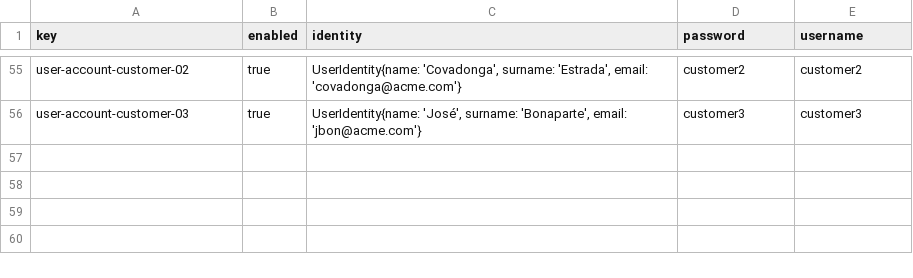
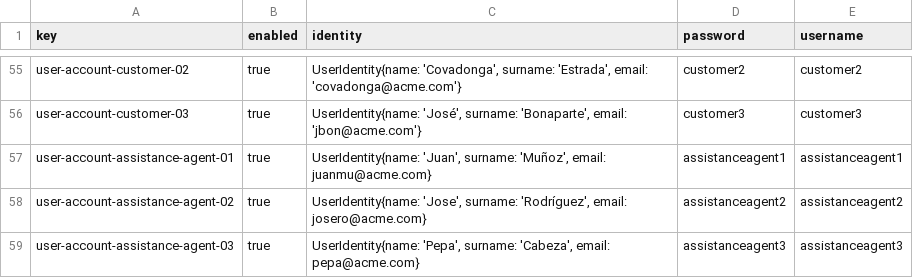
Before and after one commit to DP2-IIS-C1048/Acme-ANS-D, a CSV file: src/main/resources/WEB-INF/data/sample/user-account.csv, drawn as a sheet; only a part is shown, gaps mark what is left out; the diff names each change by its address in the sheet, - before the commit and + after, or states it on an @@ line.

Commit message:
Añadidos los datos de assistance-agents

```diff
--- a/src/main/resources/WEB-INF/data/sample/user-account.csv
+++ b/src/main/resources/WEB-INF/data/sample/user-account.csv
+row 57: user-account-assistance-agent-01 | true | UserIdentity{name: 'Juan', surname: 'Muñoz', email: juanmu@acme.com} | assistanceagent1 | assistanceagent1
+row 58: user-account-assistance-agent-02 | true | UserIdentity{name: 'Jose', surname: 'Rodríguez', email: josero@acme.com} | assistanceagent2 | assistanceagent2
+row 59: user-account-assistance-agent-03 | true | UserIdentity{name: 'Pepa', surname: 'Cabeza', email: pepa@acme.com} | assistanceagent3 | assistanceagent3
```
Also changed, not shown: 1 other file.
